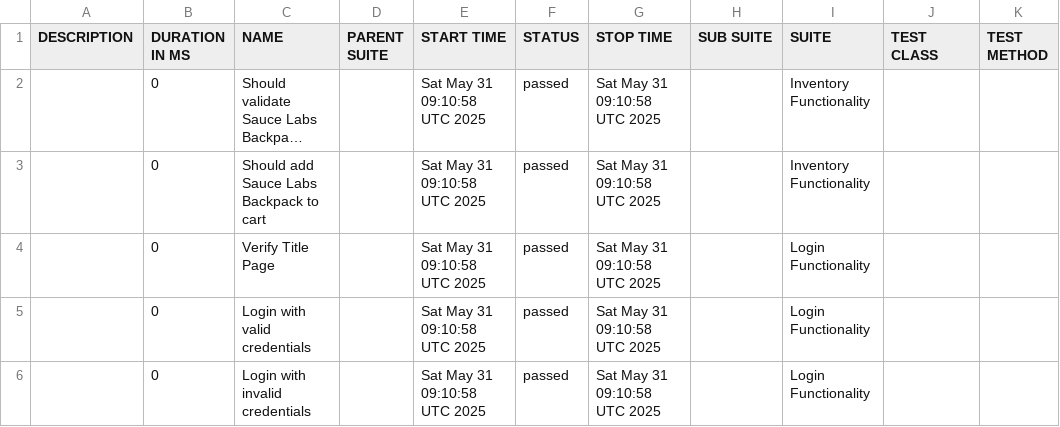
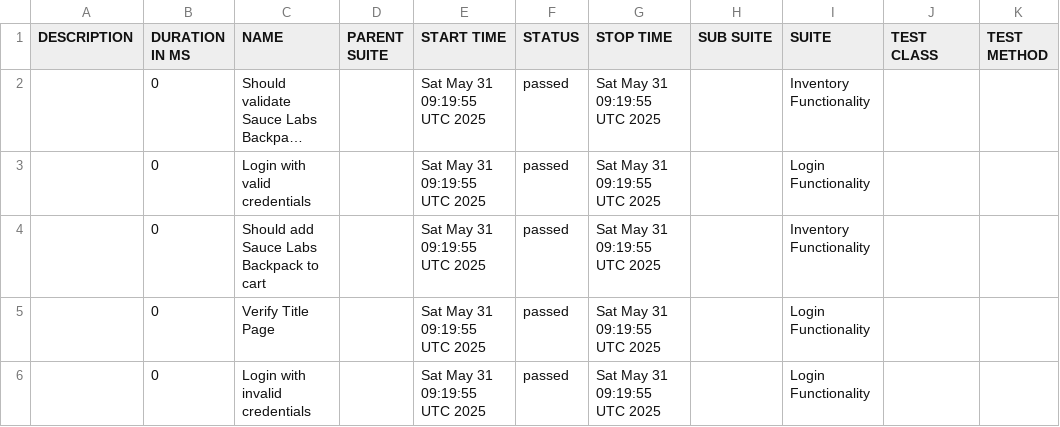
Before and after one commit to rrendon2025/playwright-BDD, a CSV file: data/suites.csv, drawn as a sheet; long unchanged cells end in …; removed rows and columns are numbered as before the commit, all else as after; the diff names each change by its address in the sheet, - before the commit and + after, or states it on an @@ line.

```diff
--- a/data/suites.csv
+++ b/data/suites.csv
-E2 (START TIME): Sat May 31 09:10:58 UTC 2025
+E2 (START TIME): Sat May 31 09:19:55 UTC 2025
-G2 (STOP TIME): Sat May 31 09:10:58 UTC 2025
+G2 (STOP TIME): Sat May 31 09:19:55 UTC 2025
+row 3:  | 0 | Login with valid credentials |  | Sat May 31 09:19:55 UTC 2025 | passed | Sat May 31 09:19:55 UTC 2025 |  | Login Functionality
-E4:E5 (START TIME): Sat May 31 09:10:58 UTC 2025
+E4:E5 (START TIME): Sat May 31 09:19:55 UTC 2025
-G4:G5 (STOP TIME): Sat May 31 09:10:58 UTC 2025
+G4:G5 (STOP TIME): Sat May 31 09:19:55 UTC 2025
-row 5:  | 0 | Login with valid credentials |  | Sat May 31 09:10:58 UTC 2025 | passed | Sat May 31 09:10:58 UTC 2025 |  | Login Functionality
-E6 (START TIME): Sat May 31 09:10:58 UTC 2025
+E6 (START TIME): Sat May 31 09:19:55 UTC 2025
-G6 (STOP TIME): Sat May 31 09:10:58 UTC 2025
+G6 (STOP TIME): Sat May 31 09:19:55 UTC 2025
```
Also changed, not shown: data/behaviors.csv, 58 other files.
